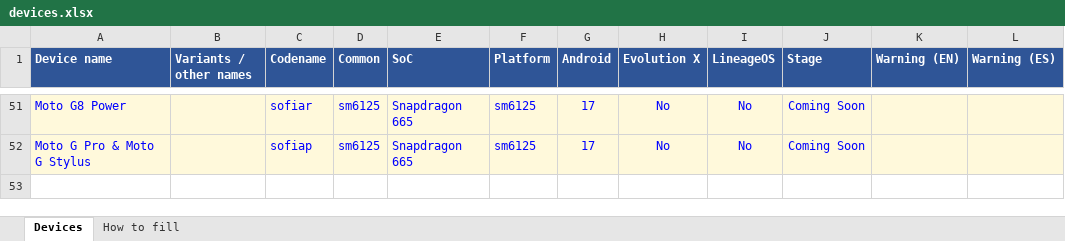
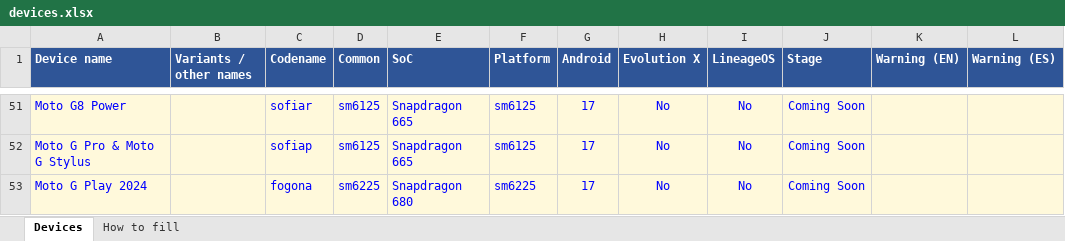
Before and after one commit to Deivid21/deivid21.github.io, an Excel workbook: tools/devices.xlsx, sheet Devices, drawn as a sheet; only a part is shown, gaps mark what is left out; values as stored, in another font and other column widths than the file's, no borders; the diff names each change by its address in the sheet, - before the commit and + after, or states it on an @@ line.

```diff
--- a/tools/devices.xlsx (sheet Devices)
+++ b/tools/devices.xlsx (sheet Devices)
+row 53: Moto G Play 2024 |  | fogona | sm6225 | Snapdragon 680 | sm6225 | 17 | No | No | Coming Soon
```
Also changed, not shown: 1 other file.
